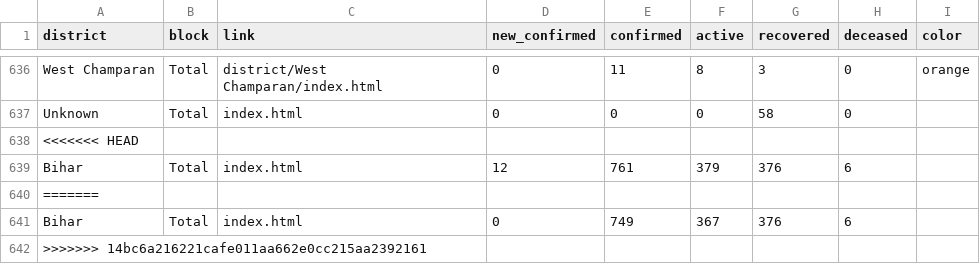
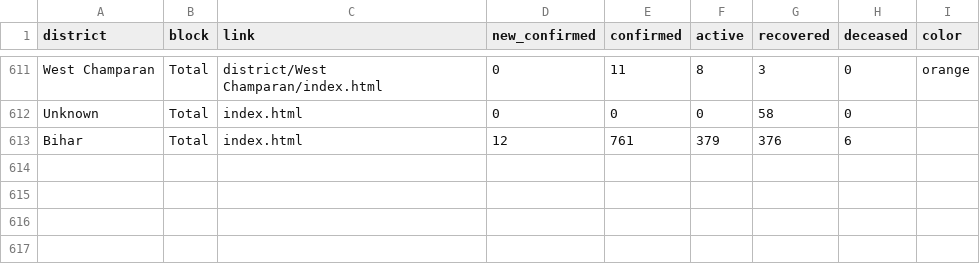
Before and after one commit to coronainbihar/coronainbihar.github.io, a CSV file: bihartotal.csv, drawn as a sheet; only a part is shown, gaps mark what is left out; the diff covers the shown part only.

```diff
--- a/bihartotal.csv
+++ b/bihartotal.csv
@@ -637,6 +612,2 @@ West Champaran,Total,district/West Champaran/index.html,0,11,8,3,0,orange
 Unknown,Total,index.html,0,0,0,58,0,
-<<<<<<< HEAD
 Bihar,Total,index.html,12,761,379,376,6,
-=======
-Bihar,Total,index.html,0,749,367,376,6,
->>>>>>> 14bc6a216221cafe011aa662e0cc215aa2392161
```
Also changed, not shown: 25 removed rows elsewhere in this file, 18 other files.
